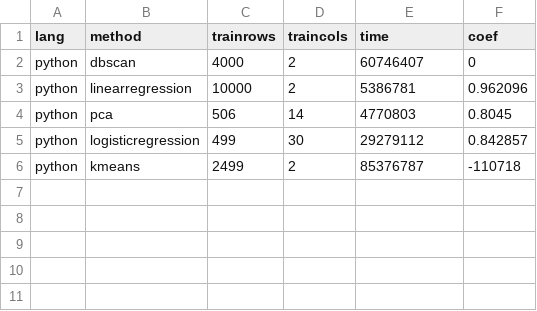
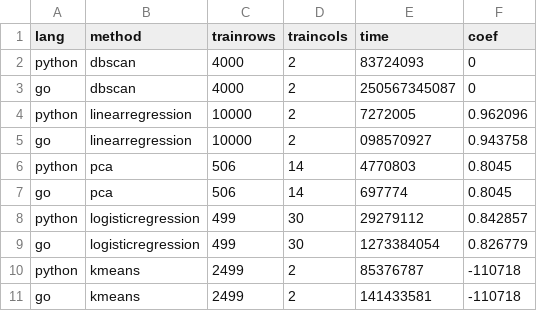
Before and after one commit to bayesiangopher/bayesiangopher, a CSV file: speed_tests/ml_tests/ml_tests_results.csv, drawn as a sheet.

Commit message:
[add] results for go+python

```diff
--- a/speed_tests/ml_tests/ml_tests_results.csv
+++ b/speed_tests/ml_tests/ml_tests_results.csv
@@ -1,6 +1,11 @@
 lang,method,trainrows,traincols,time,coef
-python,dbscan,4000,2,60746407,0
-python,linearregression,10000,2,5386781,0.962096
+python,dbscan,4000,2,83724093,0
+go,dbscan,4000,2,250567345087,0
+python,linearregression,10000,2,7272005,0.962096
+go,linearregression,10000,2,098570927,0.943758
 python,pca,506,14,4770803,0.8045
+go,pca,506,14,697774,0.8045
 python,logisticregression,499,30,29279112,0.842857
+go,logisticregression,499,30,1273384054,0.826779
 python,kmeans,2499,2,85376787,-110718
+go,kmeans,2499,2,141433581,-110718
```
Also changed, not shown: 9 other files.
